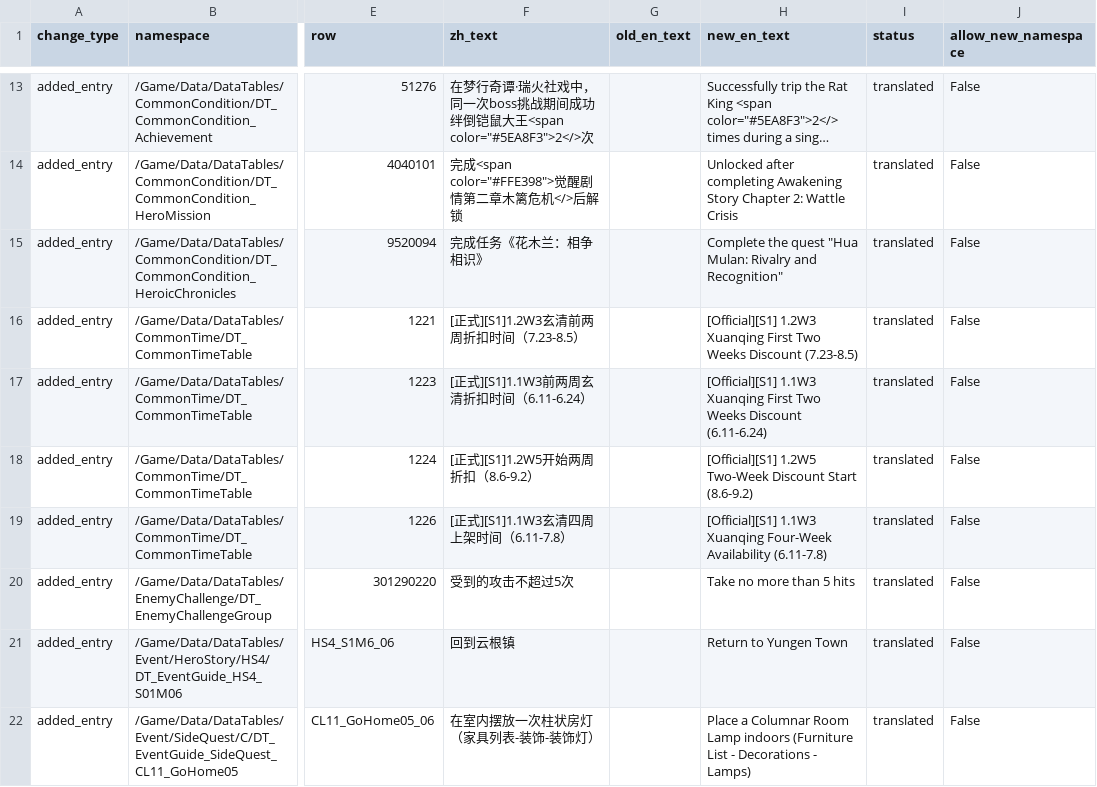
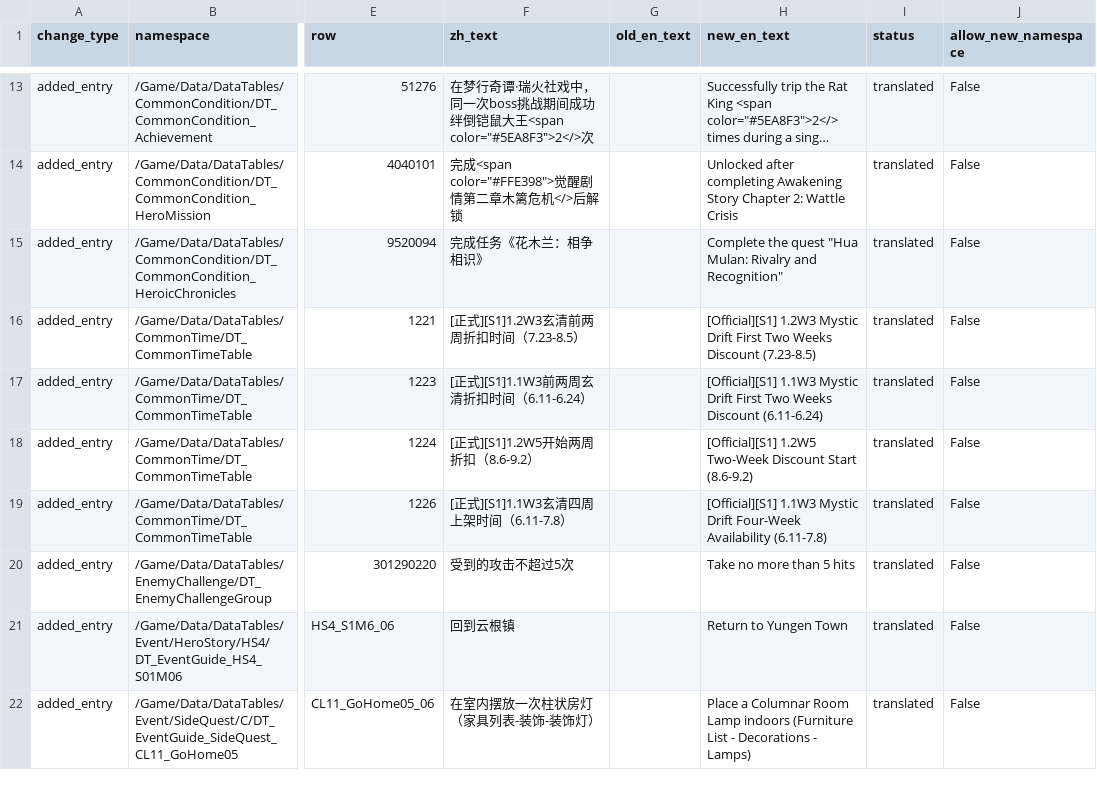
Before and after one commit to Lani27/hokworld-additional-translations, a TSV file: en/reports/english_added_and_updated_lines_20260611_162721.tsv, drawn as a sheet; only a part is shown, gaps mark what is left out; long unchanged cells end in …; the diff names each change by its address in the sheet, - before the commit and + after, or states it on an @@ line.

```diff
--- a/en/reports/english_added_and_updated_lines_20260611_162721.tsv
+++ b/en/reports/english_added_and_updated_lines_20260611_162721.tsv
-H16 (new_en_text): [Official][S1] 1.2W3 Xuanqing First Two…
+H16 (new_en_text): [Official][S1] 1.2W3 Mystic Drift First Two…
-H17 (new_en_text): [Official][S1] 1.1W3 Xuanqing First Two…
+H17 (new_en_text): [Official][S1] 1.1W3 Mystic Drift First Two…
-H19 (new_en_text): [Official][S1] 1.1W3 Xuanqing Four-Week Availability…
+H19 (new_en_text): [Official][S1] 1.1W3 Mystic Drift Four-Week Availability…
```
Also changed, not shown: en/reports/english_new_translated_lines_20260611_162721.tsv, 4 other files.
